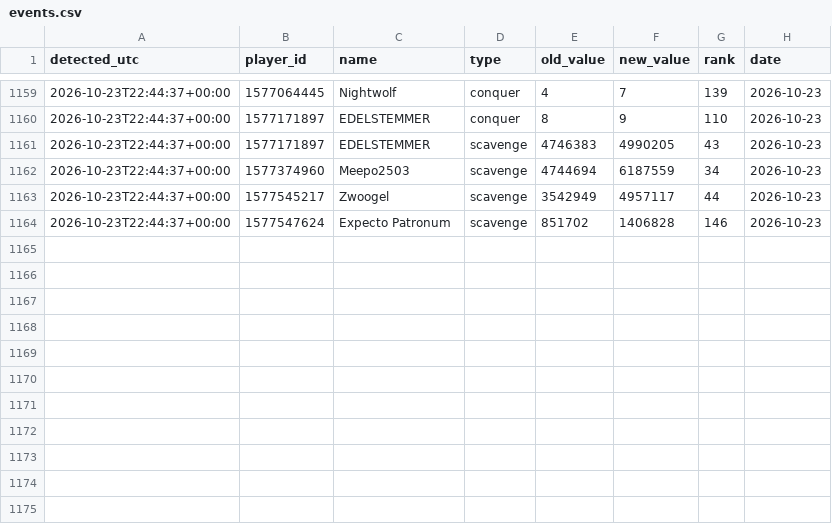
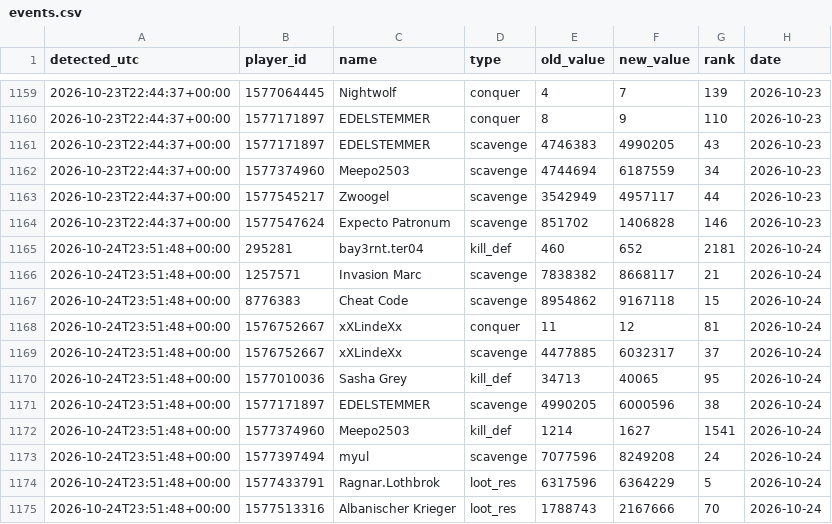
Before and after one commit to brisk-one/Karte259, a CSV file: data/inaday/events.csv, drawn as a sheet; only a part is shown, gaps mark what is left out; the diff names each change by its address in the sheet, - before the commit and + after, or states it on an @@ line.

```diff
--- a/data/inaday/events.csv
+++ b/data/inaday/events.csv
+row 1165: 2026-10-24T23:51:48+00:00 | 295281 | bay3rnt.ter04 | kill_def | 460 | 652 | 2181 | 2026-10-24
+row 1166: 2026-10-24T23:51:48+00:00 | 1257571 | Invasion Marc | scavenge | 7838382 | 8668117 | 21 | 2026-10-24
+row 1167: 2026-10-24T23:51:48+00:00 | 8776383 | Cheat Code | scavenge | 8954862 | 9167118 | 15 | 2026-10-24
+row 1168: 2026-10-24T23:51:48+00:00 | 1576752667 | xXLindeXx | conquer | 11 | 12 | 81 | 2026-10-24
+row 1169: 2026-10-24T23:51:48+00:00 | 1576752667 | xXLindeXx | scavenge | 4477885 | 6032317 | 37 | 2026-10-24
+row 1170: 2026-10-24T23:51:48+00:00 | 1577010036 | Sasha Grey | kill_def | 34713 | 40065 | 95 | 2026-10-24
+row 1171: 2026-10-24T23:51:48+00:00 | 1577171897 | EDELSTEMMER | scavenge | 4990205 | 6000596 | 38 | 2026-10-24
+row 1172: 2026-10-24T23:51:48+00:00 | 1577374960 | Meepo2503 | kill_def | 1214 | 1627 | 1541 | 2026-10-24
+row 1173: 2026-10-24T23:51:48+00:00 | 1577397494 | myul | scavenge | 7077596 | 8249208 | 24 | 2026-10-24
+row 1174: 2026-10-24T23:51:48+00:00 | 1577433791 | Ragnar.Lothbrok | loot_res | 6317596 | 6364229 | 5 | 2026-10-24
+row 1175: 2026-10-24T23:51:48+00:00 | 1577513316 | Albanischer Krieger | loot_res | 1788743 | 2167666 | 70 | 2026-10-24
```
Also changed, not shown: data/conquers/2026-10.csv, data/inaday/tagessieger.csv, 12 other files.
